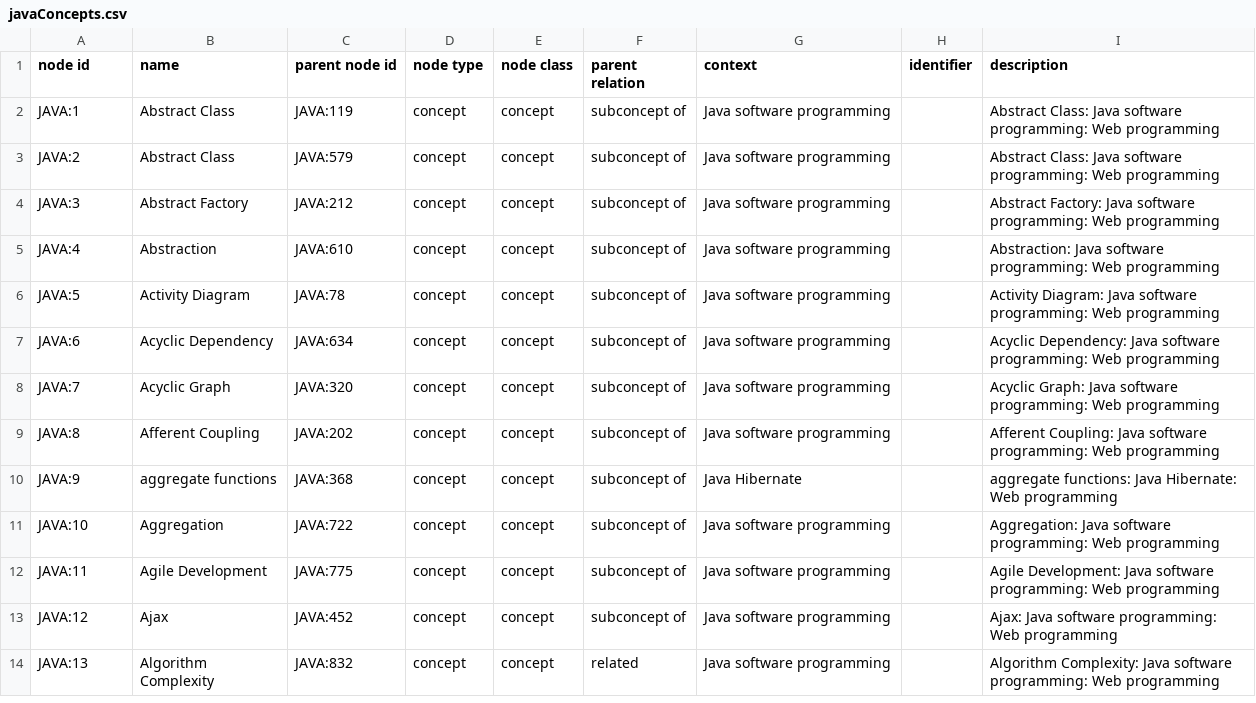
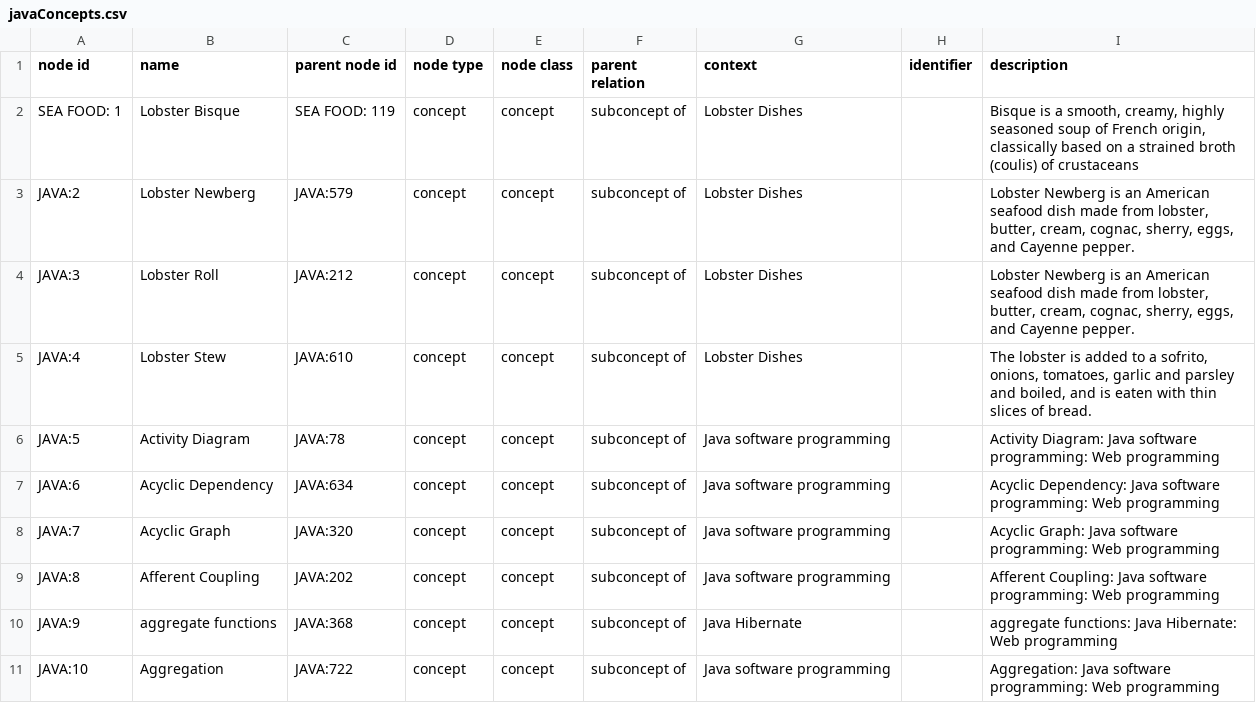
Before and after one commit to balaSpyrus/code, a CSV file: oxygen/notes/graphDB/csv/javaConcepts.csv, drawn as a sheet; only a part is shown; the shorter side is filled out with more unchanged rows.

```diff
--- a/oxygen/notes/graphDB/csv/javaConcepts.csv
+++ b/oxygen/notes/graphDB/csv/javaConcepts.csv
@@ -1,6 +1,6 @@
 node id,name,parent node id,node type,node class,parent relation,context,identifier,description
-JAVA:1,Abstract Class,JAVA:119,concept,concept,subconcept of,Java software programming,,Abstract Class: Java software programming: Web programming
-JAVA:2,Abstract Class,JAVA:579,concept,concept,subconcept of,Java software programming,,Abstract Class: Java software programming: Web programming
-JAVA:3,Abstract Factory,JAVA:212,concept,concept,subconcept of,Java software programming,,Abstract Factory: Java software programming: Web programming
-JAVA:4,Abstraction,JAVA:610,concept,concept,subconcept of,Java software programming,,Abstraction: Java software programming: Web programming
+SEA FOOD: 1,Lobster Bisque,SEA FOOD: 119,concept,concept,subconcept of,Lobster Dishes,,"Bisque is a smooth, creamy, highly seasoned soup of French origin, classically based on a strained broth (coulis) of crustaceans"
+JAVA:2,Lobster Newberg,JAVA:579,concept,concept,subconcept of,Lobster Dishes,,"Lobster Newberg  is an American seafood dish made from lobster, butter, cream, cognac, sherry, eggs, and Cayenne pepper."
+JAVA:3,Lobster Roll,JAVA:212,concept,concept,subconcept of,Lobster Dishes,,"Lobster Newberg is an American seafood dish made from lobster, butter, cream, cognac, sherry, eggs, and Cayenne pepper."
+JAVA:4,Lobster Stew,JAVA:610,concept,concept,subconcept of,Lobster Dishes,,"The lobster is added to a sofrito, onions, tomatoes, garlic and parsley and boiled, and is eaten with thin slices of bread."
 JAVA:5,Activity Diagram,JAVA:78,concept,concept,subconcept of,Java software programming,,Activity Diagram: Java software programming: Web programming
```
Also changed, not shown: oxygen/neo4jContainer/neo4j/import/javaConceptsToIntent.csv, 45 other files.
